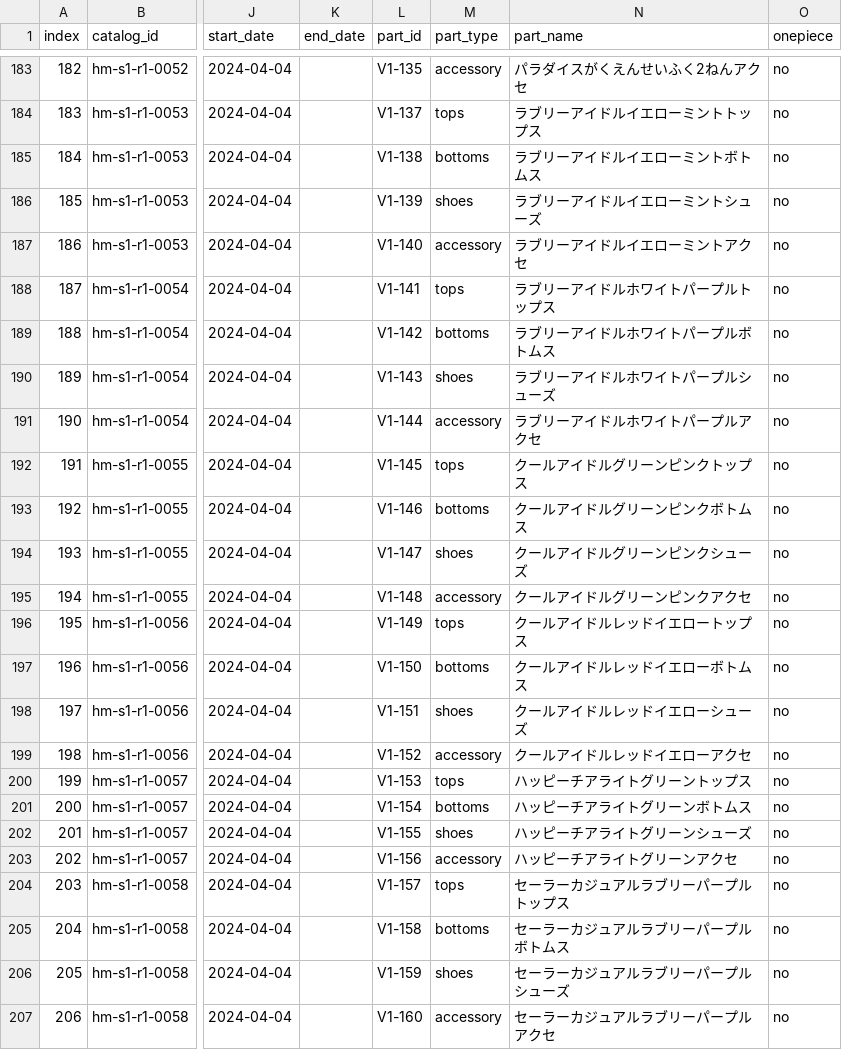
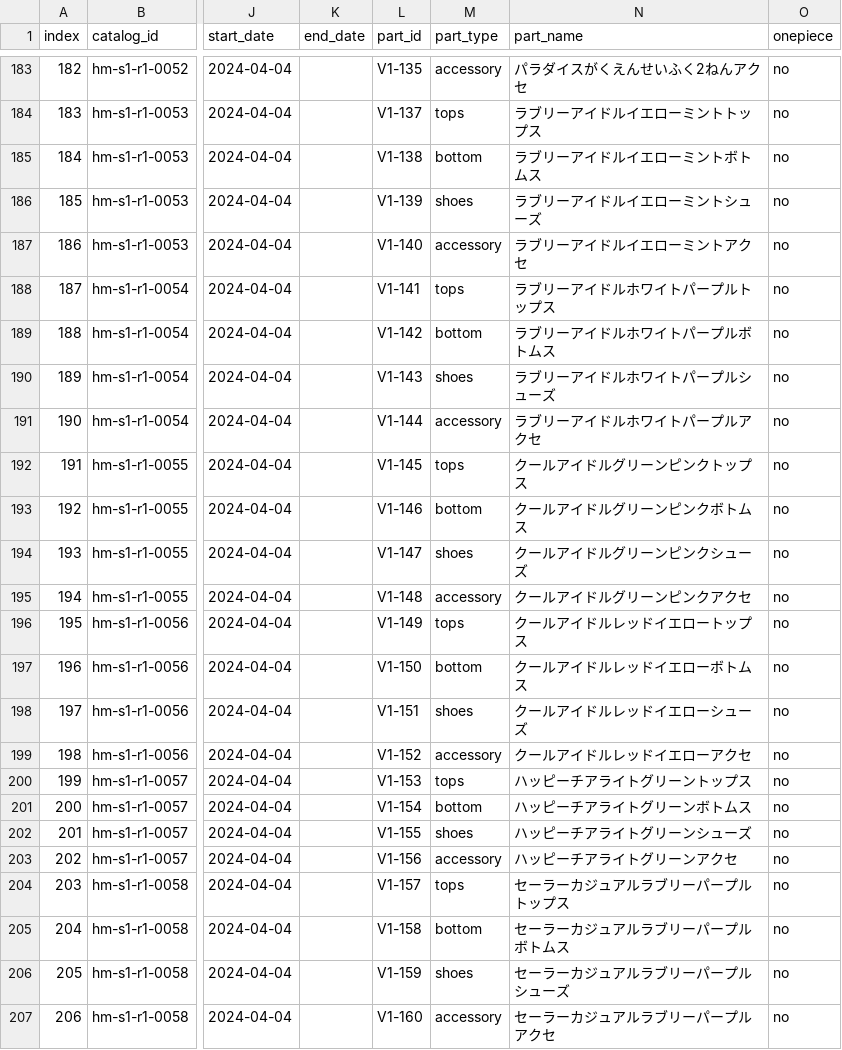
Before and after one commit to mikemipa/my-pri-closet, a CSV file: himitsu_1dan_catalog.csv, drawn as a sheet; only a part is shown, gaps mark what is left out; the diff covers the shown part only; the diff names each change by its address in the sheet, - before the commit and + after, or states it on an @@ line.

```diff
--- a/himitsu_1dan_catalog.csv
+++ b/himitsu_1dan_catalog.csv
-M185 (part_type): bottoms
+M185 (part_type): bottom
-M189 (part_type): bottoms
+M189 (part_type): bottom
-M193 (part_type): bottoms
+M193 (part_type): bottom
-M197 (part_type): bottoms
+M197 (part_type): bottom
-M201 (part_type): bottoms
+M201 (part_type): bottom
-M205 (part_type): bottoms
+M205 (part_type): bottom
```
Also changed, not shown: 29 edited cells elsewhere in this file.
